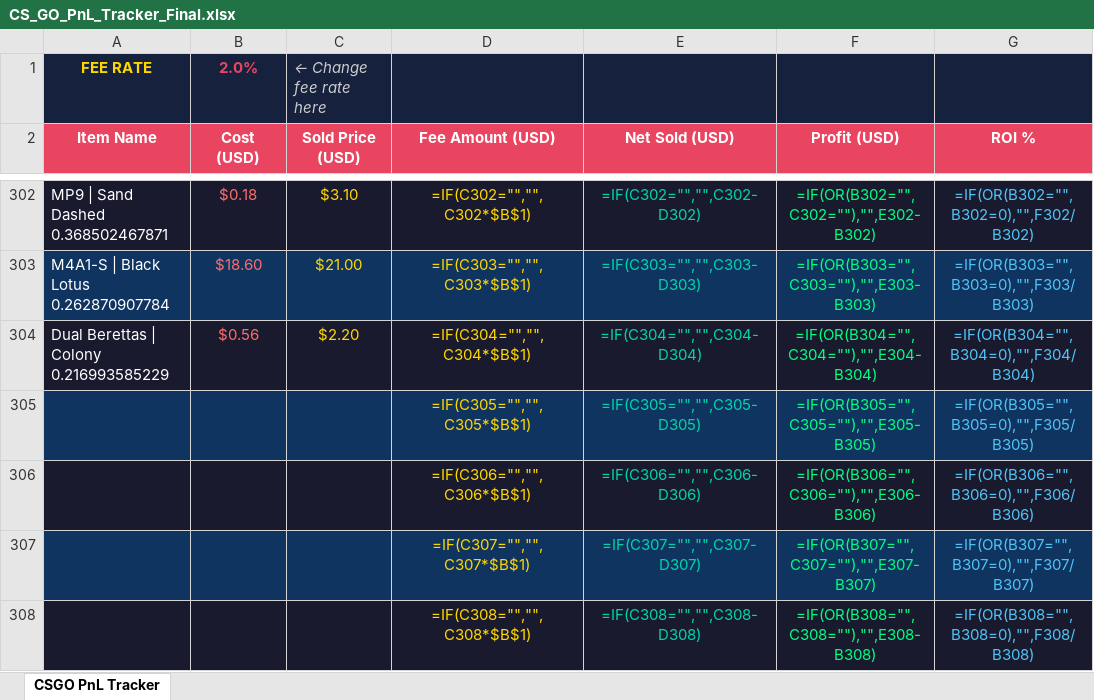
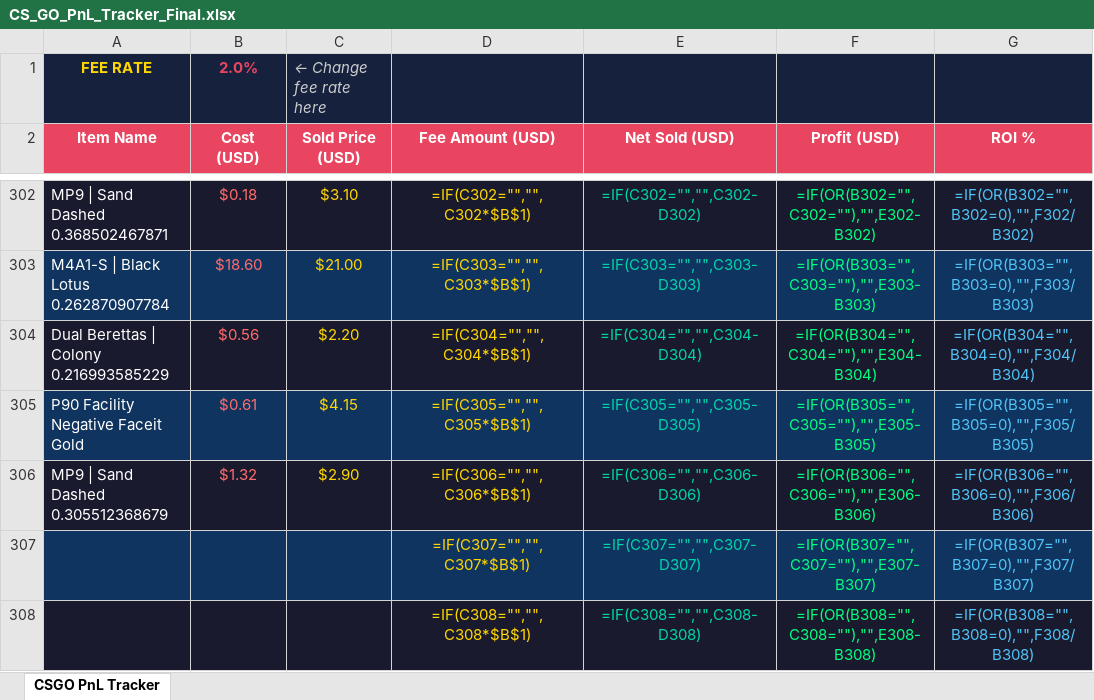
Before and after one commit to ChardXBT/auto-lister, an Excel workbook: CS_GO_PnL_Tracker_Final.xlsx, sheet CSGO PnL Tracker, drawn as a sheet; only a part is shown, gaps mark what is left out; values as stored, in another font and other column widths than the file's, no borders; formulas without a stored value are shown as written; the diff names each change by its address in the sheet, - before the commit and + after, or states it on an @@ line.

```diff
--- a/CS_GO_PnL_Tracker_Final.xlsx (sheet CSGO PnL Tracker)
+++ b/CS_GO_PnL_Tracker_Final.xlsx (sheet CSGO PnL Tracker)
-A305 (Item Name): (empty)
+A305 (Item Name): P90 Facility Negative Faceit Gold
-B305 (Cost (USD)): (empty)
+B305 (Cost (USD)): $0.61
-C305 (Sold Price (USD)): (empty)
+C305 (Sold Price (USD)): $4.15
-A306 (Item Name): (empty)
+A306 (Item Name): MP9 | Sand Dashed 0.305512368679
-B306 (Cost (USD)): (empty)
+B306 (Cost (USD)): $1.32
-C306 (Sold Price (USD)): (empty)
+C306 (Sold Price (USD)): $2.90
```
Also changed, not shown: 2 other files.
